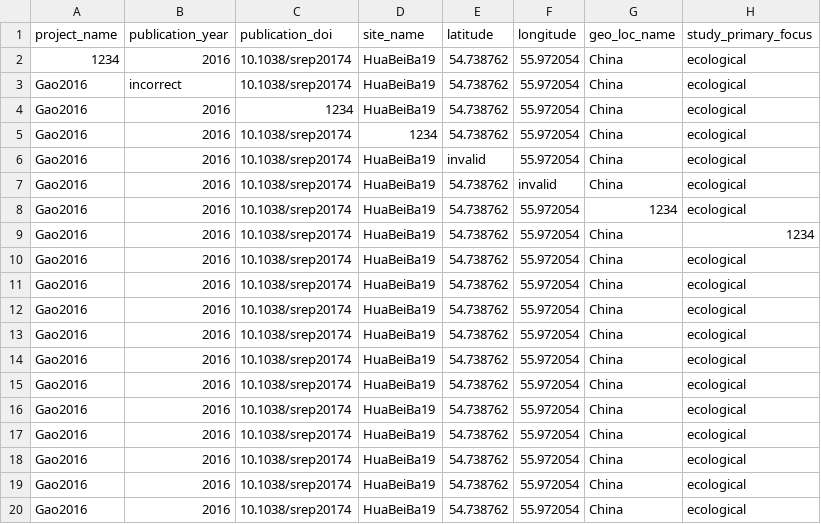
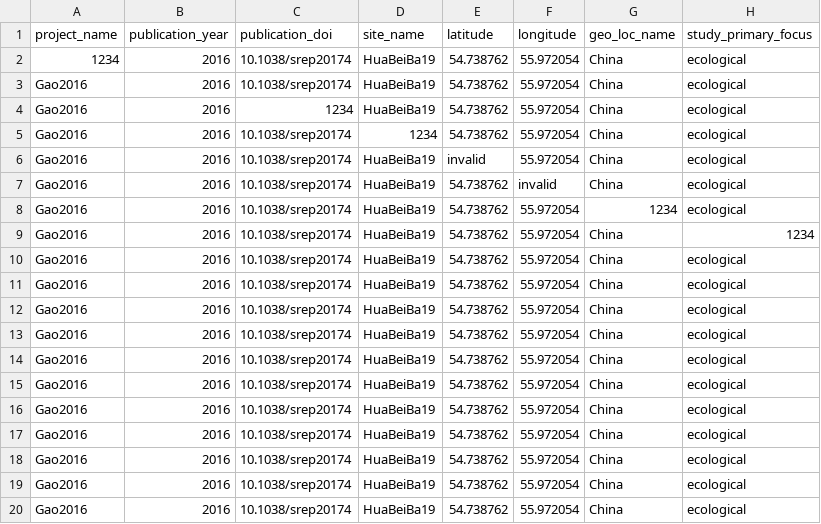
Before and after one commit to agni-bioinformatics-lab/OilMetagenomesDB, a TSV file: crude_oil/samples/crude_oil_samples.tsv, drawn as a sheet; only a part is shown; the diff names each change by its address in the sheet, - before the commit and + after, or states it on an @@ line.

Commit message:
Update crude_oil_samples.tsv

```diff
--- a/crude_oil/samples/crude_oil_samples.tsv
+++ b/crude_oil/samples/crude_oil_samples.tsv
-B3 (publication_year): incorrect
+B3 (publication_year): 2016
```
